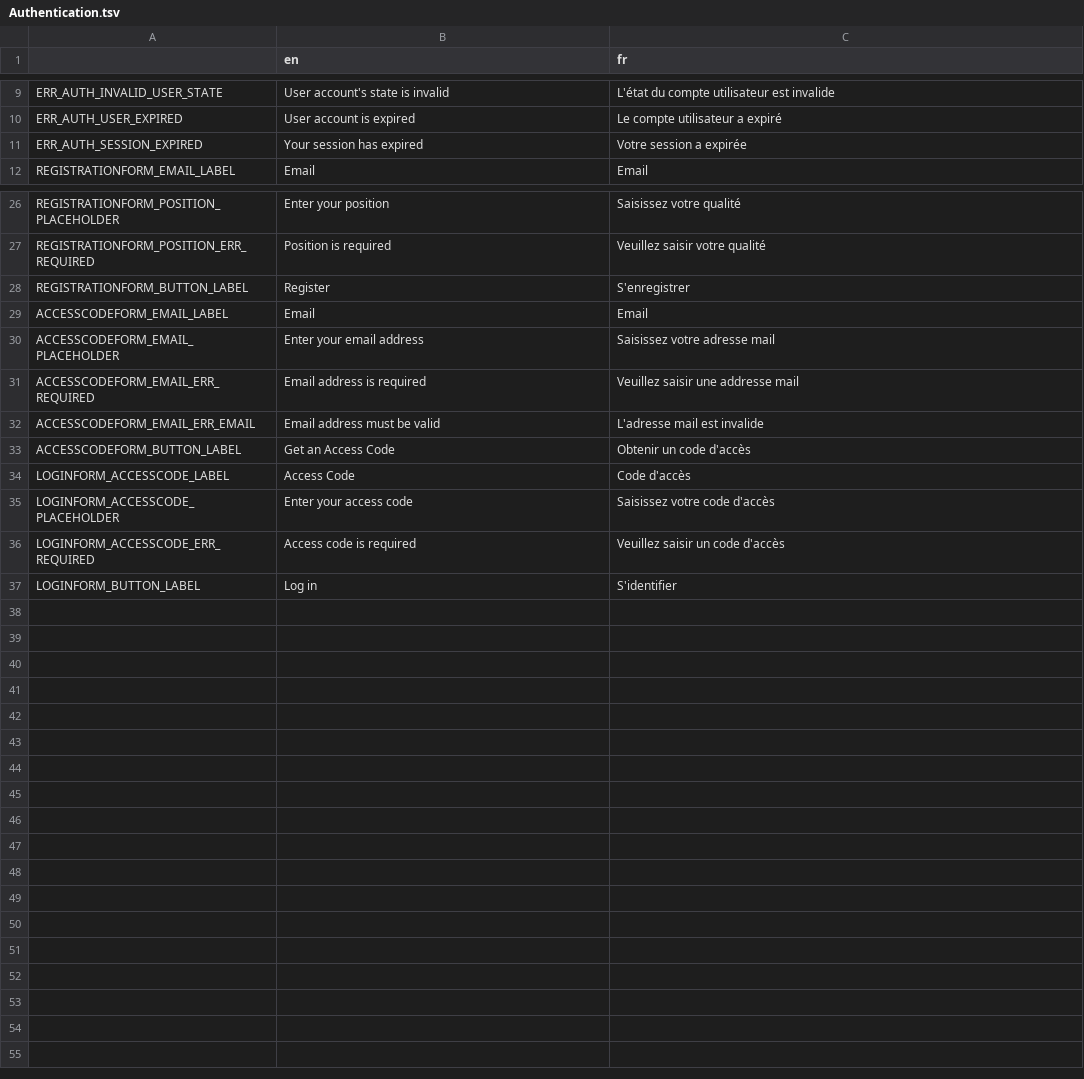
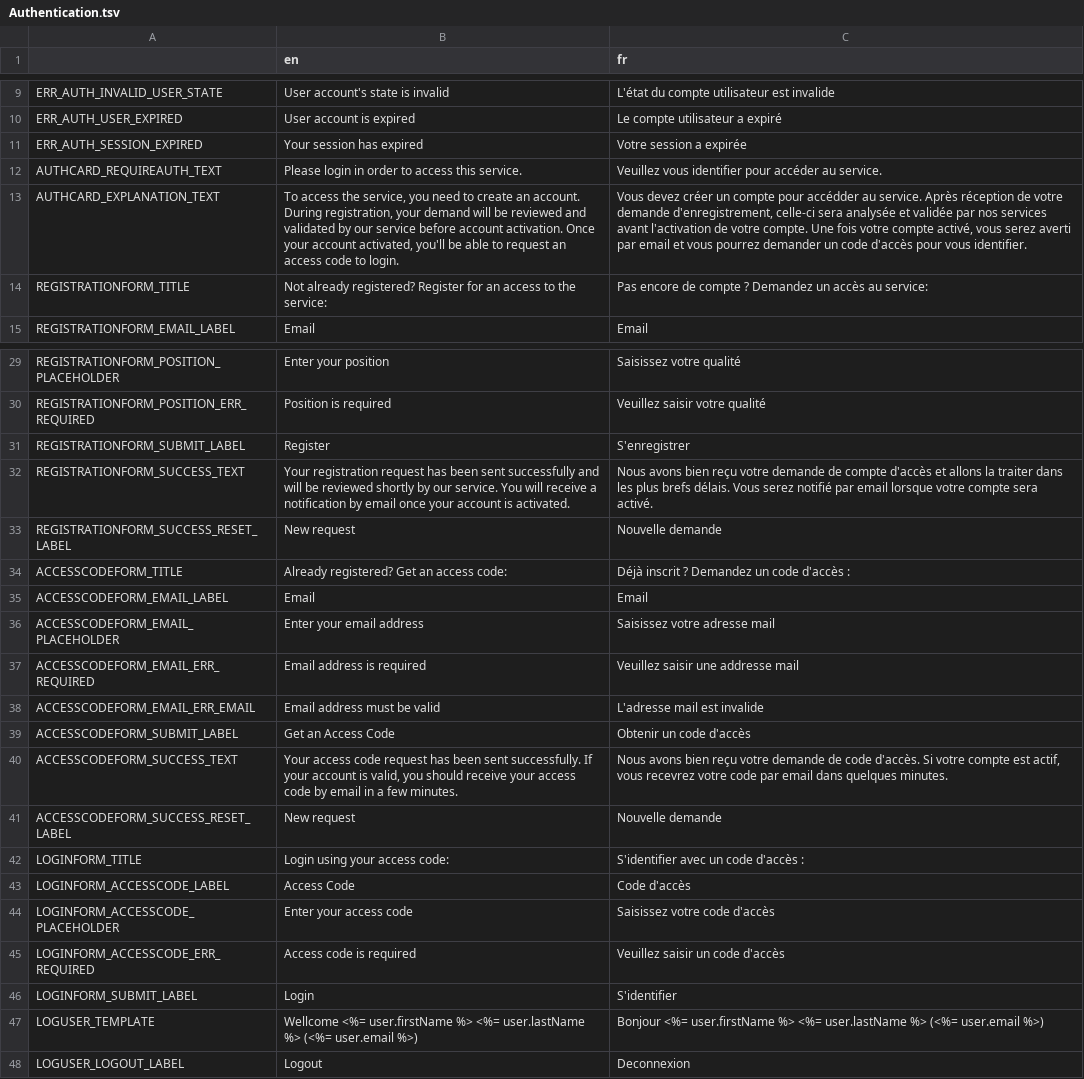
Before and after one commit to AFP-Medialab/verification-plugin, a TSV file: src/LocalDictionary/components/Shared/Authentication.tsv, drawn as a sheet; only a part is shown, gaps mark what is left out.

Commit message:
Add i18n, fetching state handling, success msg and logout.

```diff
--- a/src/LocalDictionary/components/Shared/Authentication.tsv
+++ b/src/LocalDictionary/components/Shared/Authentication.tsv
@@ -11,2 +11,5 @@ ERR_AUTH_USER_EXPIRED	User account is expired	Le compte utilisateur a expiré
 ERR_AUTH_SESSION_EXPIRED	Your session has expired	Votre session a expirée
+AUTHCARD_REQUIREAUTH_TEXT	Please login in order to access this service.	Veuillez vous identifier pour accéder au service.
+AUTHCARD_EXPLANATION_TEXT	To access the service, you need to create an account. During registration, your demand will be reviewed and validated by our service before account activation. Once your account activated, you'll be able to request an access code to login.	Vous devez créer un compte pour accédder au service. Après réception de votre demande d'enregistrement, celle-ci sera analysée et validée par nos services avant l'activation de votre compte. Une fois votre compte activé, vous serez averti par email et vous pourrez demander un code d'accès pour vous identifier.
+REGISTRATIONFORM_TITLE	Not already registered? Register for an access to the service:	Pas encore de compte ? Demandez un accès au service:
 REGISTRATIONFORM_EMAIL_LABEL	Email	Email
@@ -27,3 +30,6 @@ REGISTRATIONFORM_POSITION_PLACEHOLDER	Enter your position	Saisissez votre qualit
 REGISTRATIONFORM_POSITION_ERR_REQUIRED	Position is required	Veuillez saisir votre qualité
-REGISTRATIONFORM_BUTTON_LABEL	Register	S'enregistrer
+REGISTRATIONFORM_SUBMIT_LABEL	Register	S'enregistrer
+REGISTRATIONFORM_SUCCESS_TEXT	Your registration request has been sent successfully and will be reviewed shortly by our service. You will receive a notification by email once your account is activated.	Nous avons bien reçu votre demande de compte d'accès et allons la traiter dans les plus brefs délais. Vous serez notifié par email lorsque votre compte sera activé.
+REGISTRATIONFORM_SUCCESS_RESET_LABEL	New request	Nouvelle demande
+ACCESSCODEFORM_TITLE	Already registered? Get an access code:	Déjà inscrit ? Demandez un code d'accès :
 ACCESSCODEFORM_EMAIL_LABEL	Email	Email
@@ -32,3 +38,6 @@ ACCESSCODEFORM_EMAIL_ERR_REQUIRED	Email address is required	Veuillez saisir une
 ACCESSCODEFORM_EMAIL_ERR_EMAIL	Email address must be valid	L'adresse mail est invalide
-ACCESSCODEFORM_BUTTON_LABEL	Get an Access Code	Obtenir un code d'accès
+ACCESSCODEFORM_SUBMIT_LABEL	Get an Access Code	Obtenir un code d'accès
+ACCESSCODEFORM_SUCCESS_TEXT	Your access code request has been sent successfully. If your account is valid, you should receive your access code by email in a few minutes.	Nous avons bien reçu votre demande de code d'accès. Si votre compte est actif, vous recevrez votre code par email dans quelques minutes.
+ACCESSCODEFORM_SUCCESS_RESET_LABEL	New request	Nouvelle demande
+LOGINFORM_TITLE	Login using your access code:	S'identifier avec un code d'accès :
 LOGINFORM_ACCESSCODE_LABEL	Access Code	Code d'accès
@@ -36,2 +45,4 @@ LOGINFORM_ACCESSCODE_PLACEHOLDER	Enter your access code	Saisissez votre code d'a
 LOGINFORM_ACCESSCODE_ERR_REQUIRED	Access code is required	Veuillez saisir un code d'accès
-LOGINFORM_BUTTON_LABEL	Log in	S'identifier
+LOGINFORM_SUBMIT_LABEL	Login	S'identifier
+LOGUSER_TEMPLATE	Wellcome <%= user.firstName %> <%= user.lastName %> (<%= user.email %>)	Bonjour <%= user.firstName %> <%= user.lastName %> (<%= user.email %>)
+LOGUSER_LOGOUT_LABEL	Logout	Deconnexion
```
Also changed, not shown: 1 other file.
